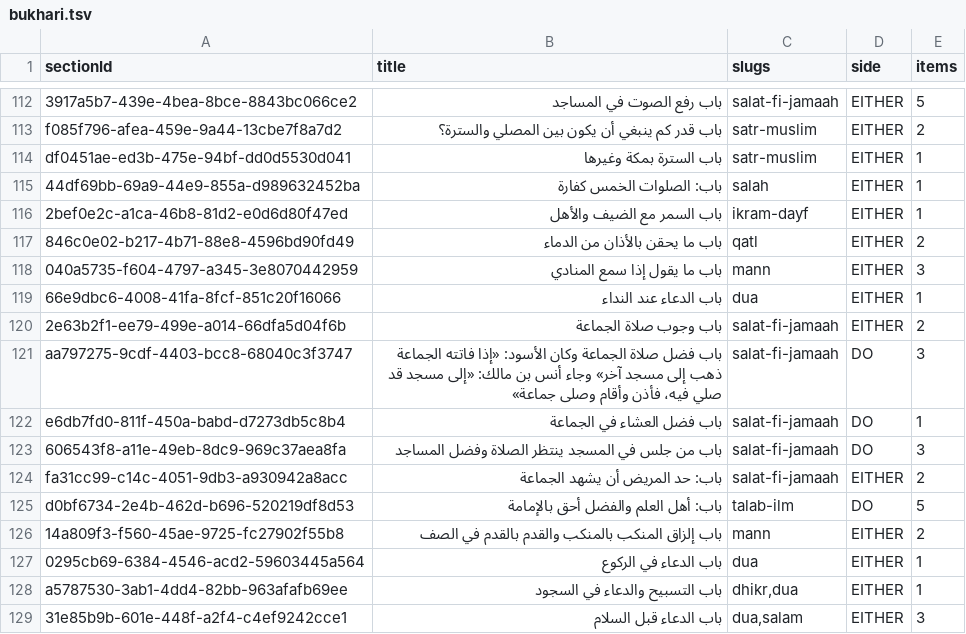
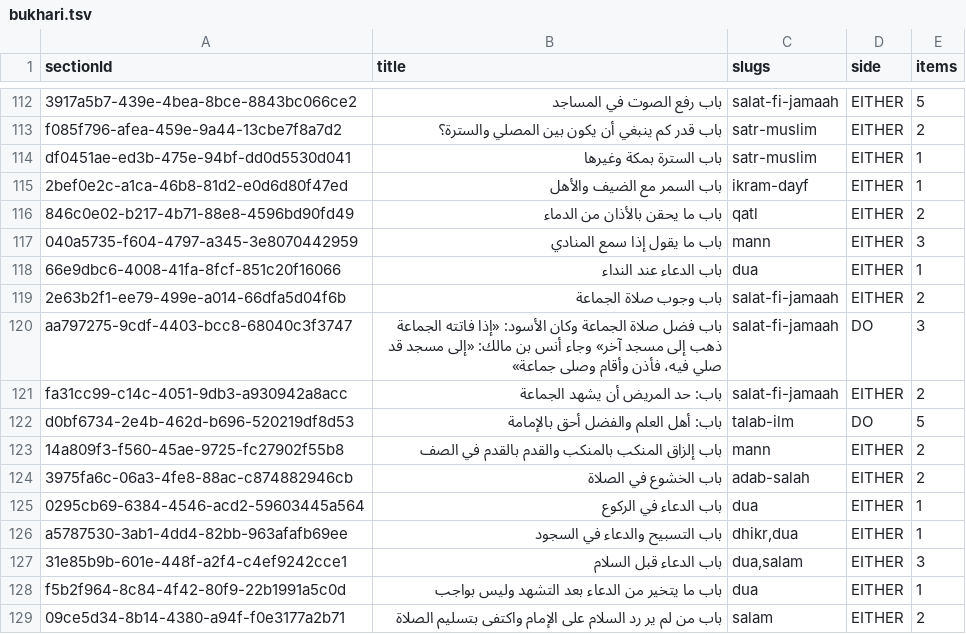
Before and after one commit to Akhera-Plants/Thekra, a TSV file: docs/taxonomy/proposals/bukhari.tsv, drawn as a sheet; only a part is shown, gaps mark what is left out; the shorter side is filled out with more unchanged rows; removed rows and columns are numbered as before the commit, all else as after; the diff names each change by its address in the sheet, - before the commit and + after, or states it on an @@ line.

```diff
--- a/docs/taxonomy/proposals/bukhari.tsv
+++ b/docs/taxonomy/proposals/bukhari.tsv
-row 115: 44df69bb-69a9-44e9-855a-d989632452ba | باب: الصلوات الخمس كفارة | salah | EITHER | 1
-row 122: e6db7fd0-811f-450a-babd-d7273db5c8b4 | باب فضل العشاء في الجماعة | salat-fi-jamaah | DO | 1
-row 123: 606543f8-a11e-49eb-8dc9-969c37aea8fa | باب من جلس في المسجد ينتظر الصلاة وفضل المساجد | salat-fi-jamaah | DO | 3
+row 124: 3975fa6c-06a3-4fe8-88ac-c874882946cb | باب الخشوع في الصلاة | adab-salah | EITHER | 2
```
Also changed, not shown: docs/taxonomy/proposals/muslim.tsv, 14 other files.
